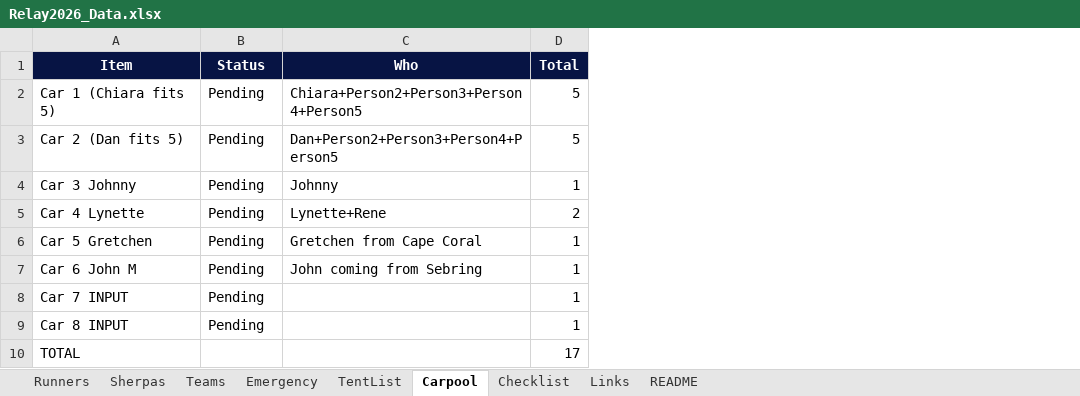
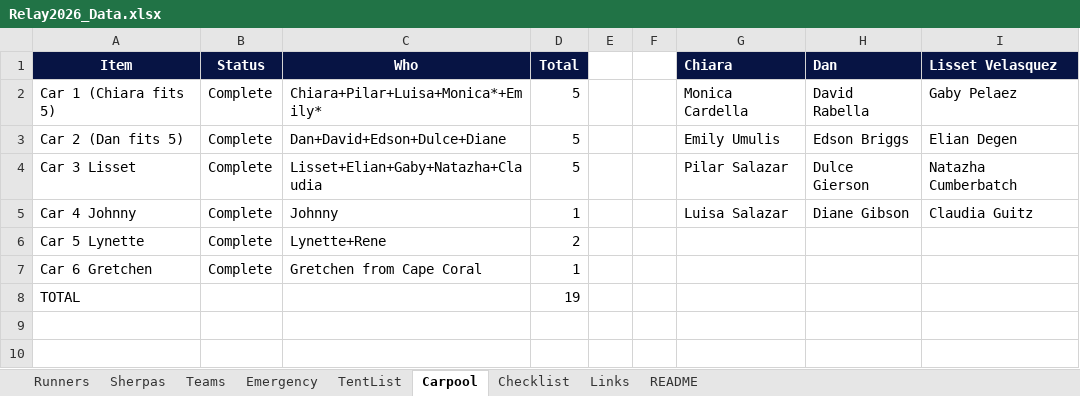
Before and after one commit to ChiaraMaria6/Relay2026, an Excel workbook: Relay2026_Data.xlsx, sheet Carpool, drawn as a sheet; values as stored, in another font and other column widths than the file's, no borders; removed rows and columns are numbered as before the commit, all else as after; the diff names each change by its address in the sheet, - before the commit and + after, or states it on an @@ line.

```diff
--- a/Relay2026_Data.xlsx (sheet Carpool)
+++ b/Relay2026_Data.xlsx (sheet Carpool)
+column E, empty
+column F, empty
+column G (Chiara), rows 2-3: Monica Cardella | Emily Umulis; row 5: Luisa Salazar
+column H (Dan), rows 2-3: David Rabella | Edson Briggs; row 5: Diane Gibson
+column I (Lisset Velasquez), rows 2-3: Gaby Pelaez | Elian Degen; row 5: Claudia Guitz
-B2:B3 (Status): Pending
+B2:B3 (Status): Complete
-C2 (Who): Chiara+Person2+Person3+Person4+Person5
+C2 (Who): Chiara+Pilar+Luisa+Monica*+Emily*
-C3 (Who): Dan+Person2+Person3+Person4+Person5
+C3 (Who): Dan+David+Edson+Dulce+Diane
+row 4: Car 3 Lisset | Complete | Lisset+Elian+Gaby+Natazha+Claudia | 5 |  |  | Pilar Salazar | Dulce Gierson | Natazha Cumberbatch
-A5 (Item): Car 3 Johnny
+A5 (Item): Car 4 Johnny
-B5:B7 (Status): Pending
+B5:B7 (Status): Complete
-A6 (Item): Car 4 Lynette
+A6 (Item): Car 5 Lynette
-A7 (Item): Car 5 Gretchen
+A7 (Item): Car 6 Gretchen
-row 7: Car 6 John M | Pending | John coming from Sebring | 1
-row 8: Car 7 INPUT | Pending |  | 1
-row 9: Car 8 INPUT | Pending |  | 1
-D8 (Total): 17
+D8 (Total): 19
```
Also changed, not shown: sheet TentList, sheet Teams, sheet Runners, sheet Checklist, sheet Sherpas, sheet Emergency, formulas that keep their value.
